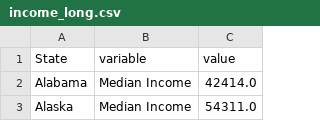
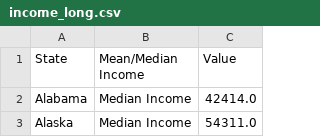
Before and after one commit to vaddhiparthy/COVID-Data-Analysis, a CSV file: Census_CLEANED/income_long.csv, drawn as a sheet; only a part is shown.

```diff
--- a/Census_CLEANED/income_long.csv
+++ b/Census_CLEANED/income_long.csv
@@ -1,2 +1,2 @@
-State,variable,value
+State,Mean/Median Income,Value
 Alabama ,Median Income,42414.0
```
Also changed, not shown: Census_CLEANED/ages_long.csv, Census_CLEANED/education_long.csv, 5 other files.
